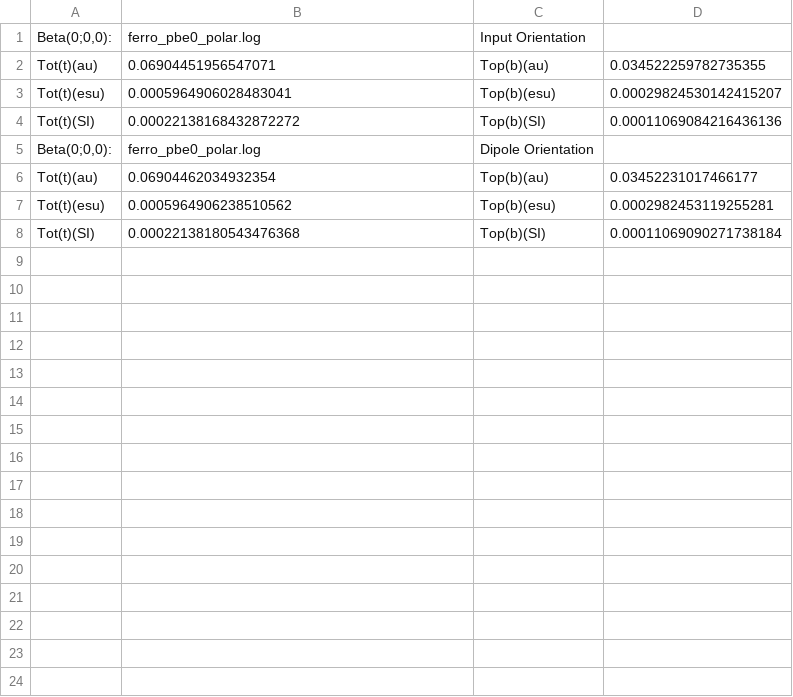
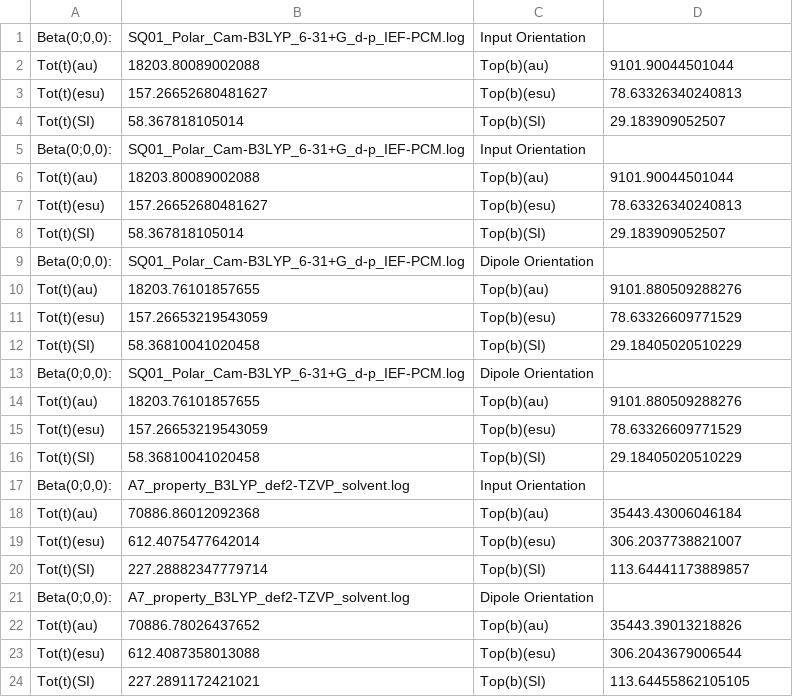
Before and after one commit to florincy/NLOpy, a CSV file: teste/BetaStatic.csv, drawn as a sheet.

```diff
--- a/teste/BetaStatic.csv
+++ b/teste/BetaStatic.csv
@@ -1,10 +1,30 @@
-"Beta(0;0,0):
-",ferro_pbe0_polar.log,Input Orientation,
-Tot(t)(au),0.06904451956547071,Top(b)(au),0.034522259782735355
-Tot(t)(esu),0.0005964906028483041,Top(b)(esu),0.00029824530142415207
-Tot(t)(SI),0.00022138168432872272,Top(b)(SI),0.00011069084216436136
-"Beta(0;0,0):
-",ferro_pbe0_polar.log,Dipole Orientation,
-Tot(t)(au),0.06904462034932354,Top(b)(au),0.03452231017466177
-Tot(t)(esu),0.0005964906238510562,Top(b)(esu),0.0002982453119255281
-Tot(t)(SI),0.00022138180543476368,Top(b)(SI),0.00011069090271738184
+"Beta(0;0,0):
+",SQ01_Polar_Cam-B3LYP_6-31+G_d-p_IEF-PCM.log,Input Orientation,
+Tot(t)(au),18203.80089002088,Top(b)(au),9101.90044501044
+Tot(t)(esu),157.26652680481627,Top(b)(esu),78.63326340240813
+Tot(t)(SI),58.367818105014,Top(b)(SI),29.183909052507
+"Beta(0;0,0):
+",SQ01_Polar_Cam-B3LYP_6-31+G_d-p_IEF-PCM.log,Input Orientation,
+Tot(t)(au),18203.80089002088,Top(b)(au),9101.90044501044
+Tot(t)(esu),157.26652680481627,Top(b)(esu),78.63326340240813
+Tot(t)(SI),58.367818105014,Top(b)(SI),29.183909052507
+"Beta(0;0,0):
+",SQ01_Polar_Cam-B3LYP_6-31+G_d-p_IEF-PCM.log,Dipole Orientation,
+Tot(t)(au),18203.76101857655,Top(b)(au),9101.880509288276
+Tot(t)(esu),157.26653219543059,Top(b)(esu),78.63326609771529
+Tot(t)(SI),58.36810041020458,Top(b)(SI),29.18405020510229
+"Beta(0;0,0):
+",SQ01_Polar_Cam-B3LYP_6-31+G_d-p_IEF-PCM.log,Dipole Orientation,
+Tot(t)(au),18203.76101857655,Top(b)(au),9101.880509288276
+Tot(t)(esu),157.26653219543059,Top(b)(esu),78.63326609771529
+Tot(t)(SI),58.36810041020458,Top(b)(SI),29.18405020510229
+"Beta(0;0,0):
+",A7_property_B3LYP_def2-TZVP_solvent.log,Input Orientation,
+Tot(t)(au),70886.86012092368,Top(b)(au),35443.43006046184
+Tot(t)(esu),612.4075477642014,Top(b)(esu),306.2037738821007
+Tot(t)(SI),227.28882347779714,Top(b)(SI),113.64441173889857
+"Beta(0;0,0):
+",A7_property_B3LYP_def2-TZVP_solvent.log,Dipole Orientation,
+Tot(t)(au),70886.78026437652,Top(b)(au),35443.39013218826
+Tot(t)(esu),612.4087358013088,Top(b)(esu),306.2043679006544
+Tot(t)(SI),227.2891172421021,Top(b)(SI),113.64455862105105
```
Also changed, not shown: teste/BetaHRS.csv, teste/GammaKerreffect.csv, 16 other files.
